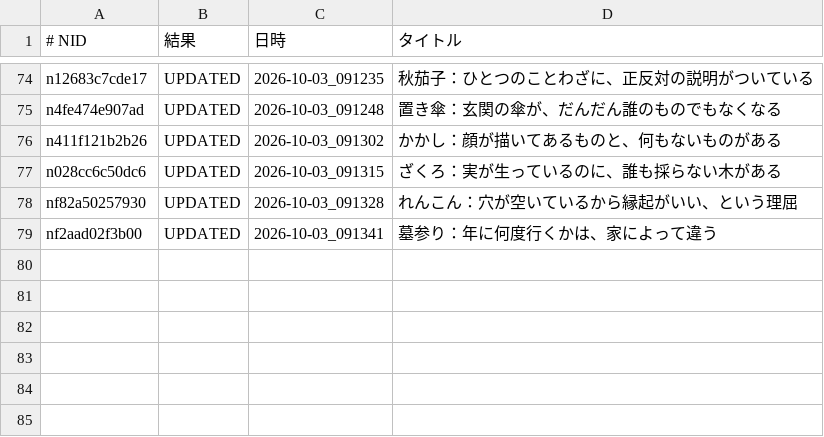
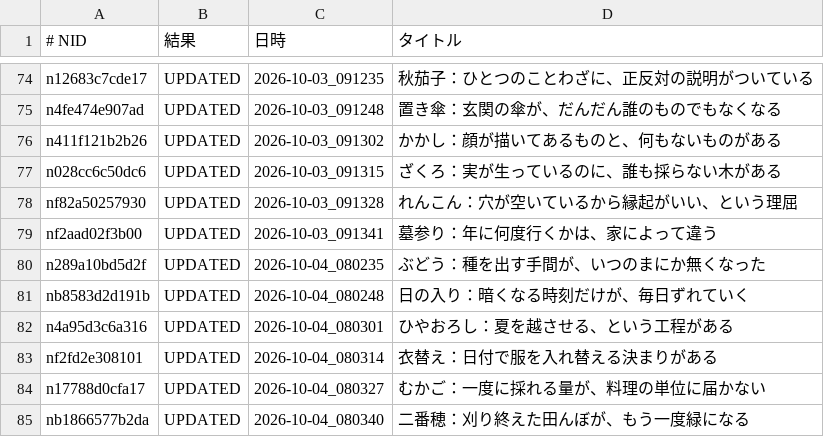
Before and after one commit to tyutyutakokaina81-netizen/agent-team, a TSV file: ops/english_backfill_done.tsv, drawn as a sheet; only a part is shown, gaps mark what is left out.

```diff
--- a/ops/english_backfill_done.tsv
+++ b/ops/english_backfill_done.tsv
@@ -79 +79,7 @@ nf82a50257930	UPDATED	2026-10-03_091328	れんこん：穴が空いているか
 nf2aad02f3b00	UPDATED	2026-10-03_091341	墓参り：年に何度行くかは、家によって違う
+n289a10bd5d2f	UPDATED	2026-10-04_080235	ぶどう：種を出す手間が、いつのまにか無くなった
+nb8583d2d191b	UPDATED	2026-10-04_080248	日の入り：暗くなる時刻だけが、毎日ずれていく
+n4a95d3c6a316	UPDATED	2026-10-04_080301	ひやおろし：夏を越させる、という工程がある
+nf2fd2e308101	UPDATED	2026-10-04_080314	衣替え：日付で服を入れ替える決まりがある
+n17788d0cfa17	UPDATED	2026-10-04_080327	むかご：一度に採れる量が、料理の単位に届かない
+nb1866577b2da	UPDATED	2026-10-04_080340	二番穂：刈り終えた田んぼが、もう一度緑になる
```
Also changed, not shown: ops/english_backfill_todo.tsv, ops/follow_backfill_done.tsv, 19 other files.
